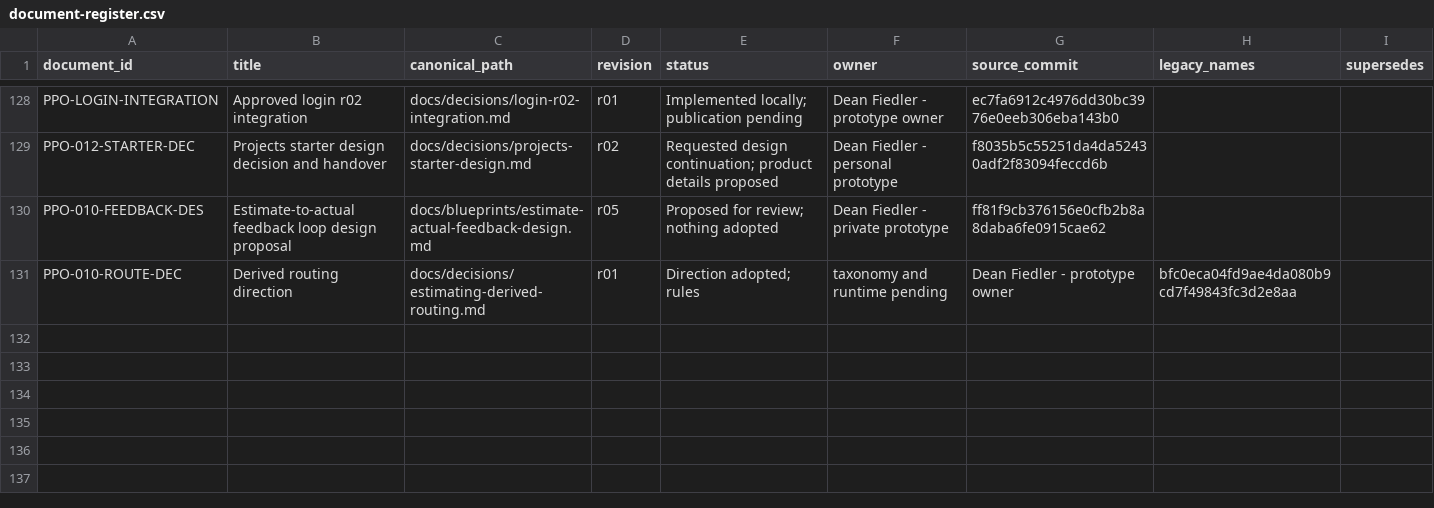
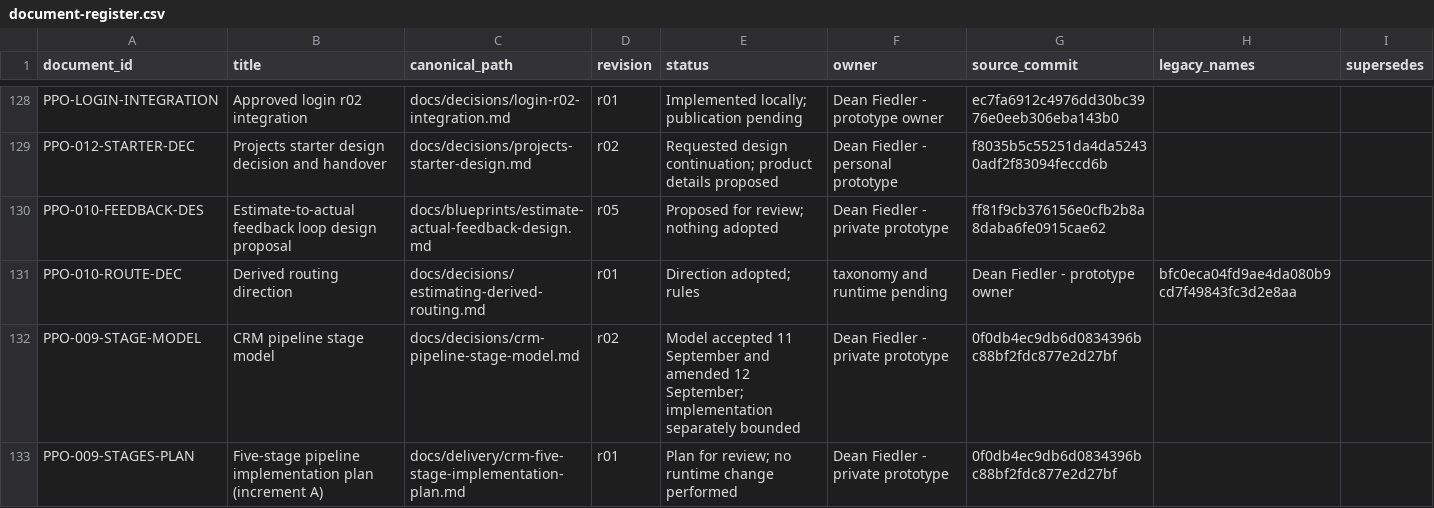
Before and after one commit to deanrfiedler-gif/powerplants-one, a CSV file: docs/standards/document-register.csv, drawn as a sheet; only a part is shown, gaps mark what is left out.

```diff
--- a/docs/standards/document-register.csv
+++ b/docs/standards/document-register.csv
@@ -131 +131,3 @@ PPO-010-FEEDBACK-DES,Estimate-to-actual feedback loop design proposal,docs/bluep
 PPO-010-ROUTE-DEC,Derived routing direction,docs/decisions/estimating-derived-routing.md,r01,Direction adopted; rules, taxonomy and runtime pending,Dean Fiedler - prototype owner,bfc0eca04fd9ae4da080b9cd7f49843fc3d2e8aa,,
+PPO-009-STAGE-MODEL,CRM pipeline stage model,docs/decisions/crm-pipeline-stage-model.md,r02,Model accepted 11 September and amended 12 September; implementation separately bounded,Dean Fiedler - private prototype,0f0db4ec9db6d0834396bc88bf2fdc877e2d27bf,,
+PPO-009-STAGES-PLAN,Five-stage pipeline implementation plan (increment A),docs/delivery/crm-five-stage-implementation-plan.md,r01,Plan for review; no runtime change performed,Dean Fiedler - private prototype,0f0db4ec9db6d0834396bc88bf2fdc877e2d27bf,,
```
